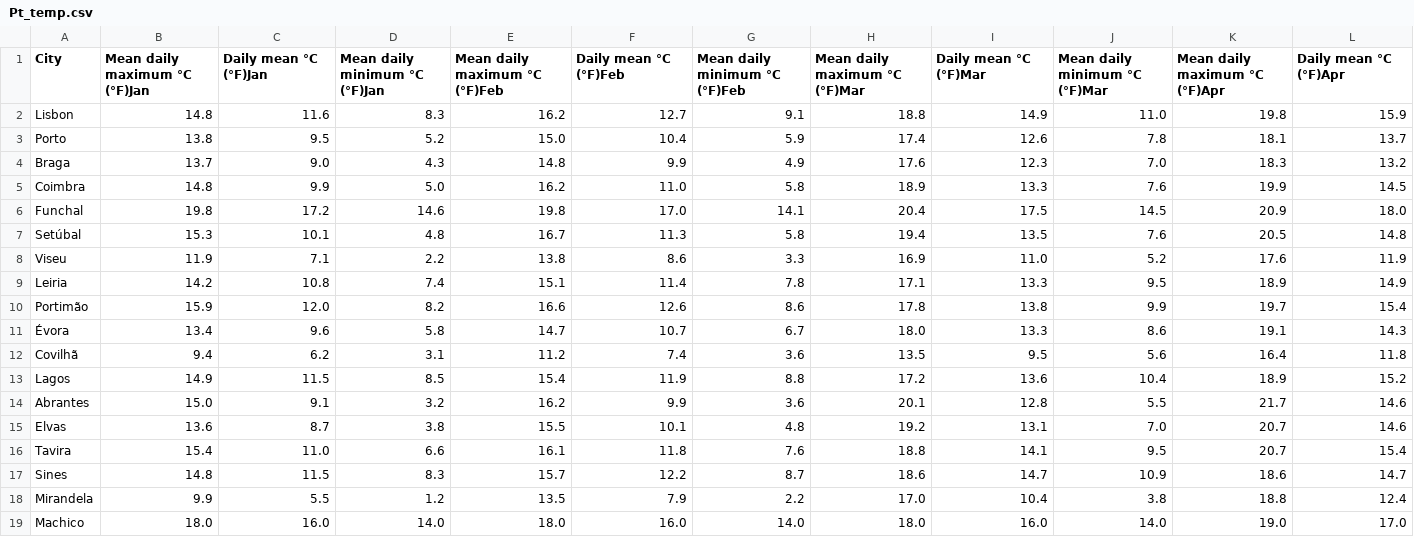
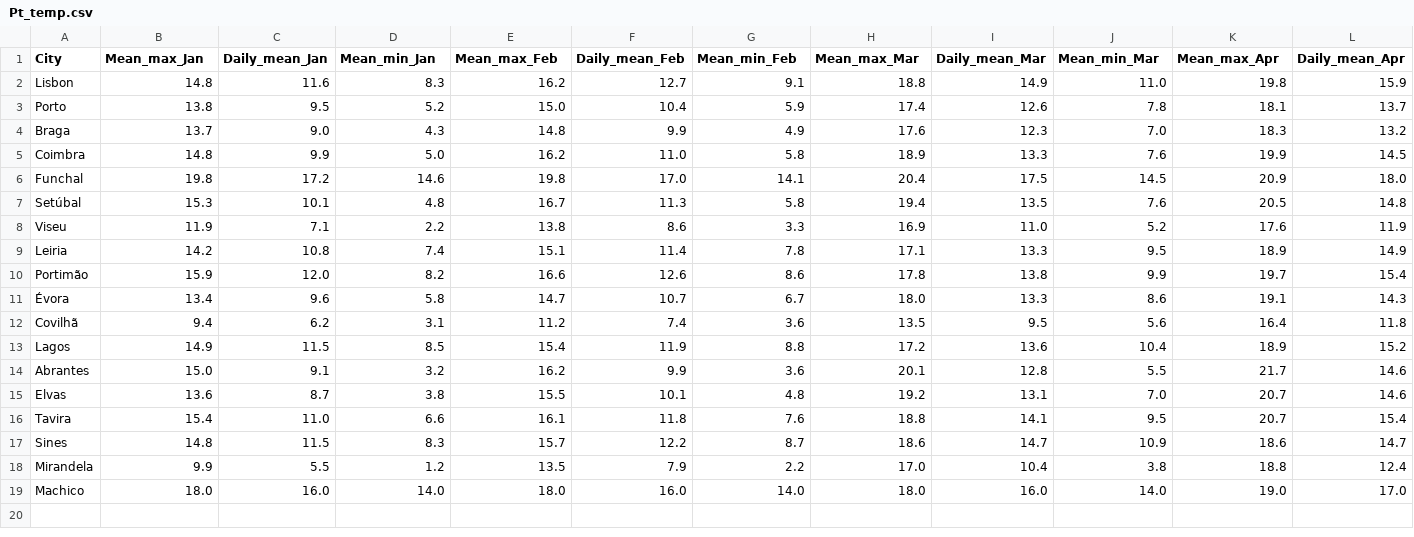
Before and after one commit to nunososorio/bhs, a CSV file: Data_structures/Weather/Pt_temp.csv, drawn as a sheet; only a part is shown; the diff covers the shown part only; the diff names each change by its address in the sheet, - before the commit and + after, or states it on an @@ line.

```diff
--- a/Data_structures/Weather/Pt_temp.csv
+++ b/Data_structures/Weather/Pt_temp.csv
-B1: Mean daily maximum °C (°F)Jan
+B1: Mean_max_Jan
-C1: Daily mean °C (°F)Jan
+C1: Daily_mean_Jan
-D1: Mean daily minimum °C (°F)Jan
+D1: Mean_min_Jan
-E1: Mean daily maximum °C (°F)Feb
+E1: Mean_max_Feb
-F1: Daily mean °C (°F)Feb
+F1: Daily_mean_Feb
-G1: Mean daily minimum °C (°F)Feb
+G1: Mean_min_Feb
-H1: Mean daily maximum °C (°F)Mar
+H1: Mean_max_Mar
-I1: Daily mean °C (°F)Mar
+I1: Daily_mean_Mar
-J1: Mean daily minimum °C (°F)Mar
+J1: Mean_min_Mar
-K1: Mean daily maximum °C (°F)Apr
+K1: Mean_max_Apr
-L1: Daily mean °C (°F)Apr
+L1: Daily_mean_Apr
```
Also changed, not shown: 27 edited cells elsewhere in this file, Data_structures/Weather/Pt_rain.csv.
